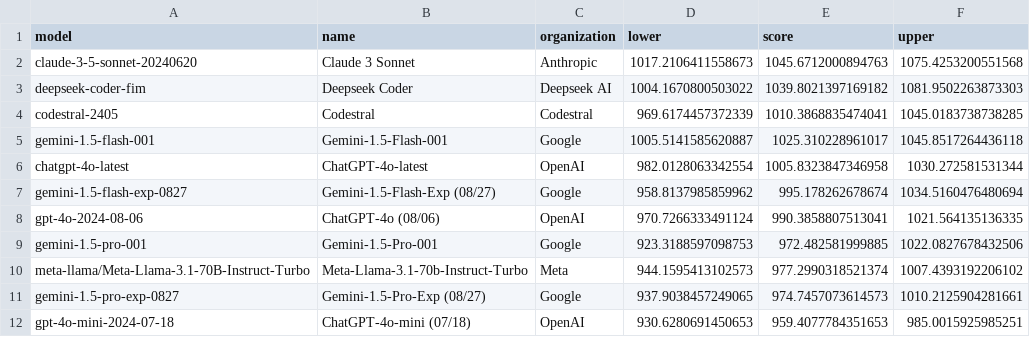
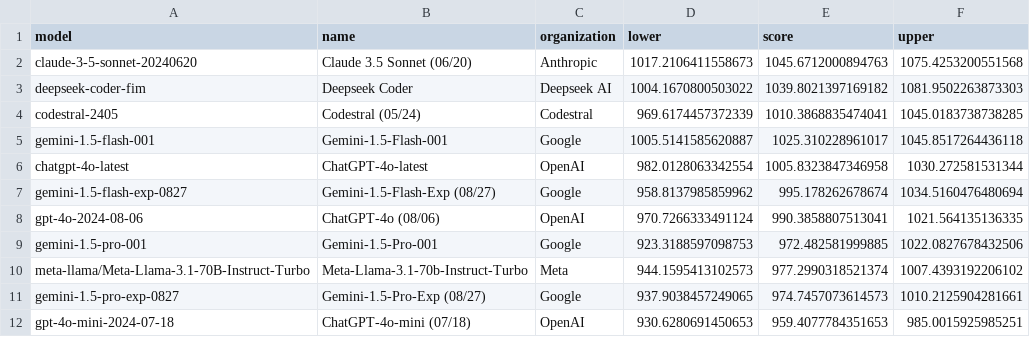
Before and after one commit to adityamittal13/copilot-arena-website, a CSV file: backend/leaderboard.csv, drawn as a sheet.

Commit message:
model name updates

```diff
--- a/backend/leaderboard.csv
+++ b/backend/leaderboard.csv
@@ -1,5 +1,5 @@
 model,name,organization,lower,score,upper
-claude-3-5-sonnet-20240620,Claude 3 Sonnet,Anthropic,1017.2106411558673,1045.6712000894763,1075.4253200551568
+claude-3-5-sonnet-20240620,Claude 3.5 Sonnet (06/20),Anthropic,1017.2106411558673,1045.6712000894763,1075.4253200551568
 deepseek-coder-fim,Deepseek Coder,Deepseek AI,1004.1670800503022,1039.8021397169182,1081.9502263873303
-codestral-2405,Codestral, Codestral,969.6174457372339,1010.3868835474041,1045.0183738738285
+codestral-2405,Codestral (05/24), Codestral,969.6174457372339,1010.3868835474041,1045.0183738738285
 gemini-1.5-flash-001,Gemini-1.5-Flash-001,Google,1005.5141585620887,1025.310228961017,1045.8517264436118
```
Also changed, not shown: 1 other file.
